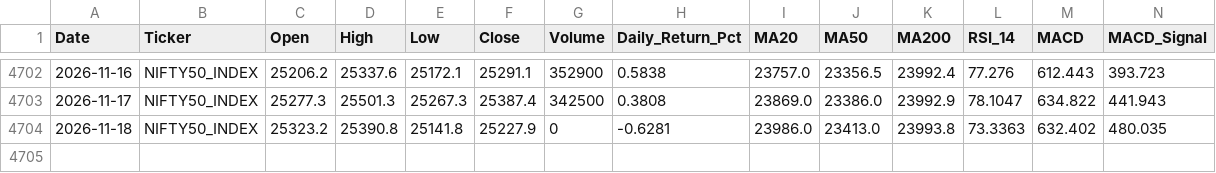
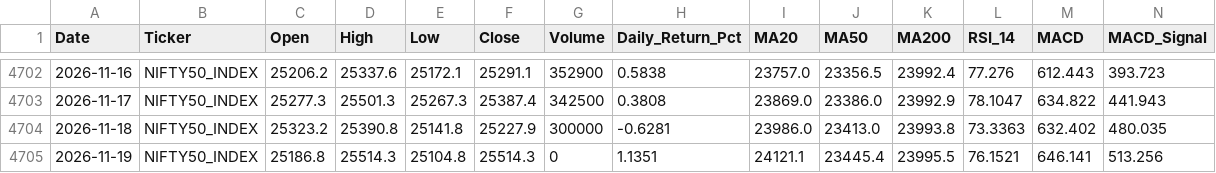
Before and after one commit to wimpypython/nifty-stock-intelligence, a CSV file: data/historical/NIFTY50_INDEX.csv, drawn as a sheet; only a part is shown, gaps mark what is left out; rows hold the shown columns only; the diff names each change by its address in the sheet, - before the commit and + after, or states it on an @@ line.

```diff
--- a/data/historical/NIFTY50_INDEX.csv
+++ b/data/historical/NIFTY50_INDEX.csv
-G4704 (Volume): 0
+G4704 (Volume): 300000
+row 4705: 2026-11-19 | NIFTY50_INDEX | 25186.8 | 25514.3 | 25104.8 | 25514.3 | 0 | 1.1351 | 24121.1 | 23445.4 | 23995.5 | 76.1521 | 646.141 | 513.256
```
Also changed, not shown: data/historical/ADANIPORTS.csv, data/historical/BAJAJ-AUTO.csv, 52 other files.
